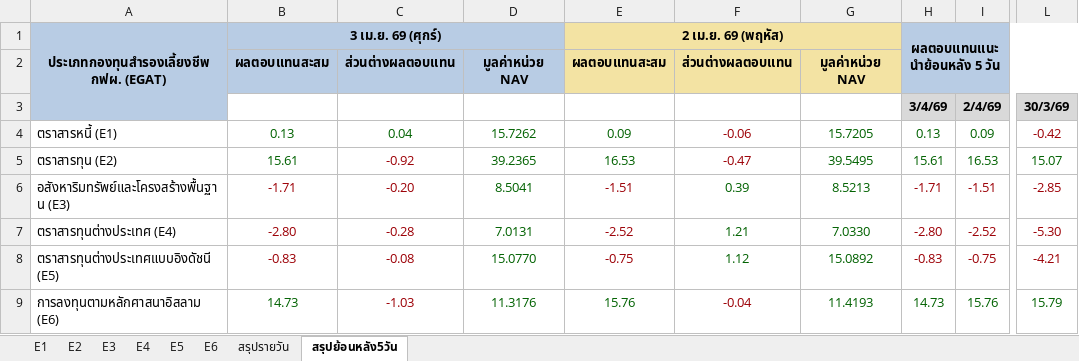
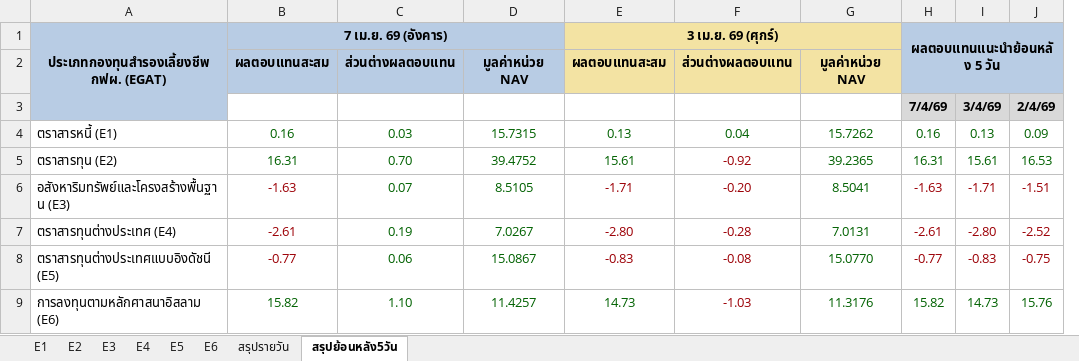
Before and after one commit to drnon/egat-retirement-page, an Excel workbook: EGAT Retirement.xlsx, sheet สรุปย้อนหลัง5วัน, drawn as a sheet; only a part is shown, gaps mark what is left out; values as stored, in another font and other column widths than the file's, no borders; removed rows and columns are numbered as before the commit, all else as after; the diff names each change by its address in the sheet, - before the commit and + after, or states it on an @@ line.

```diff
--- a/EGAT Retirement.xlsx (sheet สรุปย้อนหลัง5วัน)
+++ b/EGAT Retirement.xlsx (sheet สรุปย้อนหลัง5วัน)
+column B, rows 1-9: 7 เม.ย. 69 (อังคาร) | ผลตอบแทนสะสม |  | 0.16 | 16.31 | -1.63 | -2.61 | -0.77 | 15.82
+column C, rows 2-9: ส่วนต่างผลตอบแทน |  | 0.03 | 0.70 | 0.07 | 0.19 | 0.06 | 1.10
+column D, rows 2-9: มูลค่าหน่วย NAV |  | 15.7315 | 39.4752 | 8.5105 | 7.0267 | 15.0867 | 11.4257
-column E, rows 1-9: 2 เม.ย. 69 (พฤหัส) | ผลตอบแทนสะสม |  | 0.09 | 16.53 | -1.51 | -2.52 | -0.75 | 15.76
-column F, rows 2-9: ส่วนต่างผลตอบแทน |  | -0.06 | -0.47 | 0.39 | 1.21 | 1.12 | -0.04
-column G, rows 2-9: มูลค่าหน่วย NAV |  | 15.7205 | 39.5495 | 8.5213 | 7.0330 | 15.0892 | 11.4193
+column H, rows 1-9: ผลตอบแทนแนะนำย้อนหลัง 5 วัน |  | 7/4/69 | 0.16 | 16.31 | -1.63 | -2.61 | -0.77 | 15.82
-column L, rows 3-9: 30/3/69 | -0.42 | 15.07 | -2.85 | -5.30 | -4.21 | 15.79
-E1 fill: #B8CCE4
+E1 fill: #F3E3A3
-I1: ผลตอบแทนแนะนำย้อนหลัง 5 วัน
+I1: (empty)
-I1 fill: #B8CCE4
+I1 fill: none
-H1:L2 merged
-E2:G2 fill: #B8CCE4
+E2:G2 fill: #F3E3A3
```
Also changed, not shown: sheet สรุปรายวัน, sheet E2, sheet E1, sheet E4, sheet E6, sheet E5, 1 more sheet, 1 other file.
